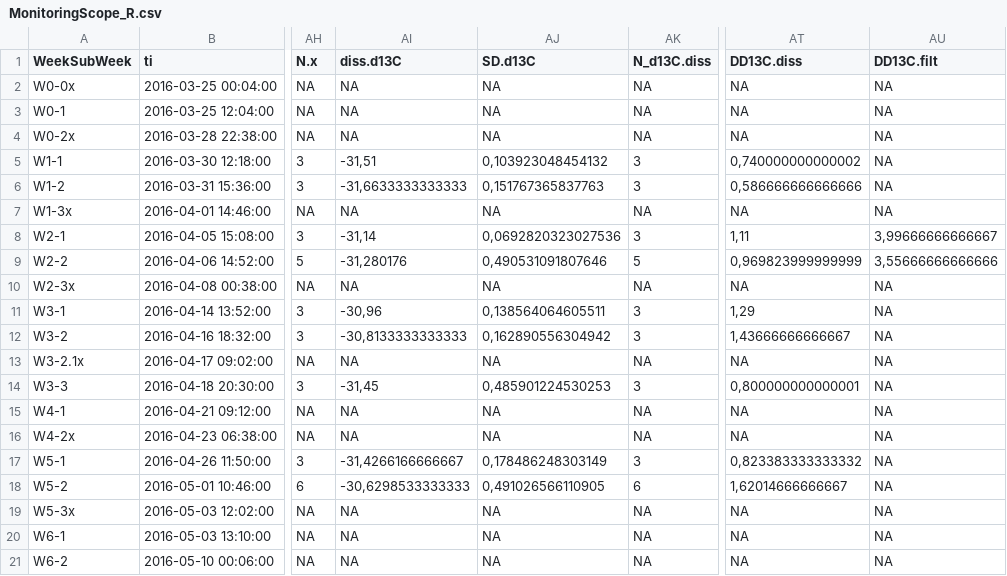
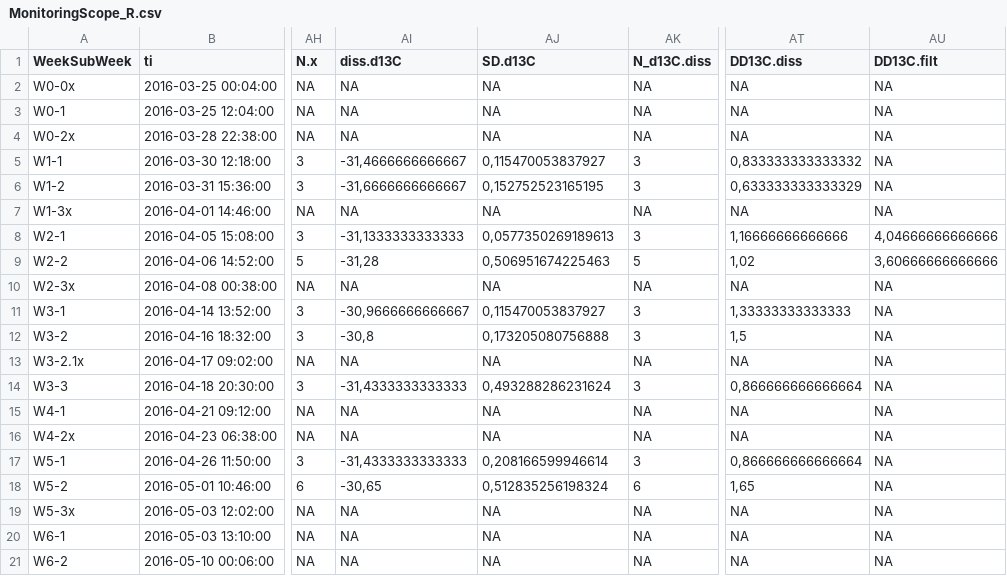
Before and after one commit to DayTimeChunks/HydrologicalMonitoring, a CSV file: Data/MonitoringScope_R.csv, drawn as a sheet; only a part is shown, gaps mark what is left out; the diff covers the shown part only; the diff names each change by its address in the sheet, - before the commit and + after, or states it on an @@ line.

```diff
--- a/Data/MonitoringScope_R.csv
+++ b/Data/MonitoringScope_R.csv
-AI5 (diss.d13C): -31,51
+AI5 (diss.d13C): -31,4666666666667
-AJ5 (SD.d13C): 0,103923048454132
+AJ5 (SD.d13C): 0,115470053837927
-AT5 (DD13C.diss): 0,740000000000002
+AT5 (DD13C.diss): 0,833333333333332
-AI6 (diss.d13C): -31,6633333333333
+AI6 (diss.d13C): -31,6666666666667
-AJ6 (SD.d13C): 0,151767365837763
+AJ6 (SD.d13C): 0,152752523165195
-AT6 (DD13C.diss): 0,586666666666666
+AT6 (DD13C.diss): 0,633333333333329
-AI8 (diss.d13C): -31,14
+AI8 (diss.d13C): -31,1333333333333
-AJ8 (SD.d13C): 0,0692820323027536
+AJ8 (SD.d13C): 0,0577350269189613
-AT8 (DD13C.diss): 1,11
+AT8 (DD13C.diss): 1,16666666666666
-AU8 (DD13C.filt): 3,99666666666667
+AU8 (DD13C.filt): 4,04666666666666
-AI9 (diss.d13C): -31,280176
+AI9 (diss.d13C): -31,28
-AJ9 (SD.d13C): 0,490531091807646
+AJ9 (SD.d13C): 0,506951674225463
-AT9 (DD13C.diss): 0,969823999999999
+AT9 (DD13C.diss): 1,02
-AU9 (DD13C.filt): 3,55666666666666
+AU9 (DD13C.filt): 3,60666666666666
-AI11 (diss.d13C): -30,96
+AI11 (diss.d13C): -30,9666666666667
-AJ11 (SD.d13C): 0,138564064605511
+AJ11 (SD.d13C): 0,115470053837927
-AT11 (DD13C.diss): 1,29
+AT11 (DD13C.diss): 1,33333333333333
-AI12 (diss.d13C): -30,8133333333333
+AI12 (diss.d13C): -30,8
-AJ12 (SD.d13C): 0,162890556304942
+AJ12 (SD.d13C): 0,173205080756888
-AT12 (DD13C.diss): 1,43666666666667
+AT12 (DD13C.diss): 1,5
-AI14 (diss.d13C): -31,45
+AI14 (diss.d13C): -31,4333333333333
-AJ14 (SD.d13C): 0,485901224530253
+AJ14 (SD.d13C): 0,493288286231624
-AT14 (DD13C.diss): 0,800000000000001
+AT14 (DD13C.diss): 0,866666666666664
-AI17 (diss.d13C): -31,4266166666667
+AI17 (diss.d13C): -31,4333333333333
-AJ17 (SD.d13C): 0,178486248303149
+AJ17 (SD.d13C): 0,208166599946614
-AT17 (DD13C.diss): 0,823383333333332
+AT17 (DD13C.diss): 0,866666666666664
-AI18 (diss.d13C): -30,6298533333333
+AI18 (diss.d13C): -30,65
-AJ18 (SD.d13C): 0,491026566110905
+AJ18 (SD.d13C): 0,512835256198324
-AT18 (DD13C.diss): 1,62014666666667
+AT18 (DD13C.diss): 1,65
```
Also changed, not shown: 52 edited cells elsewhere in this file, Data/MassBalance_R.csv, Data/MonitoringScopeSoils_R.csv, 32 other files.
